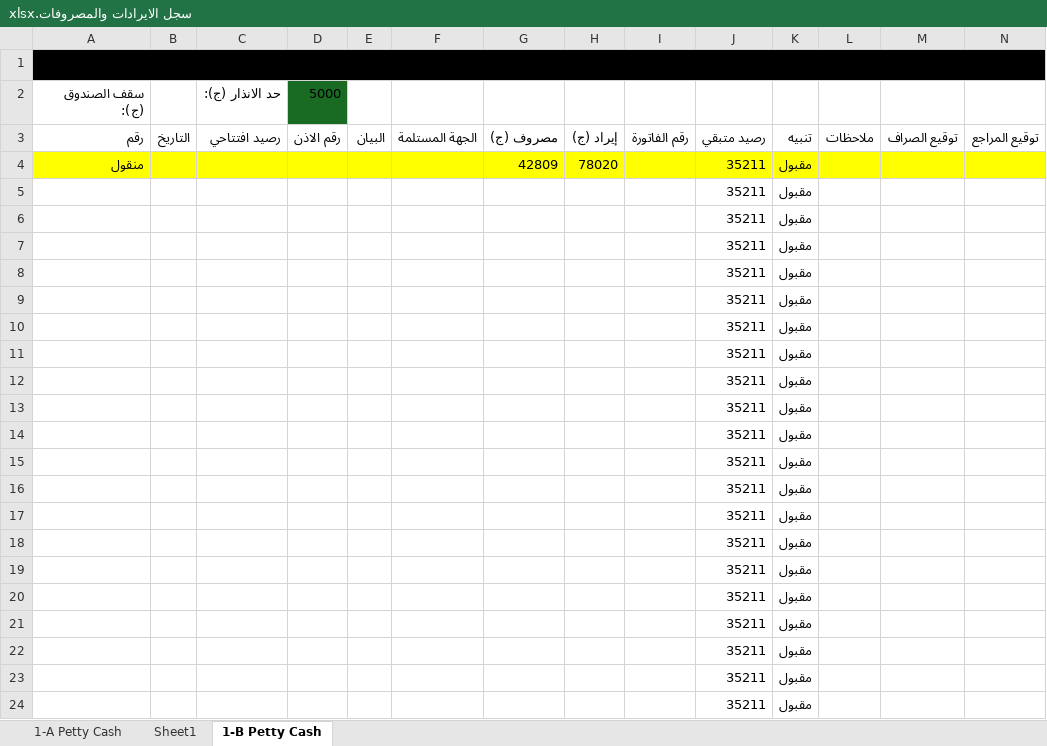
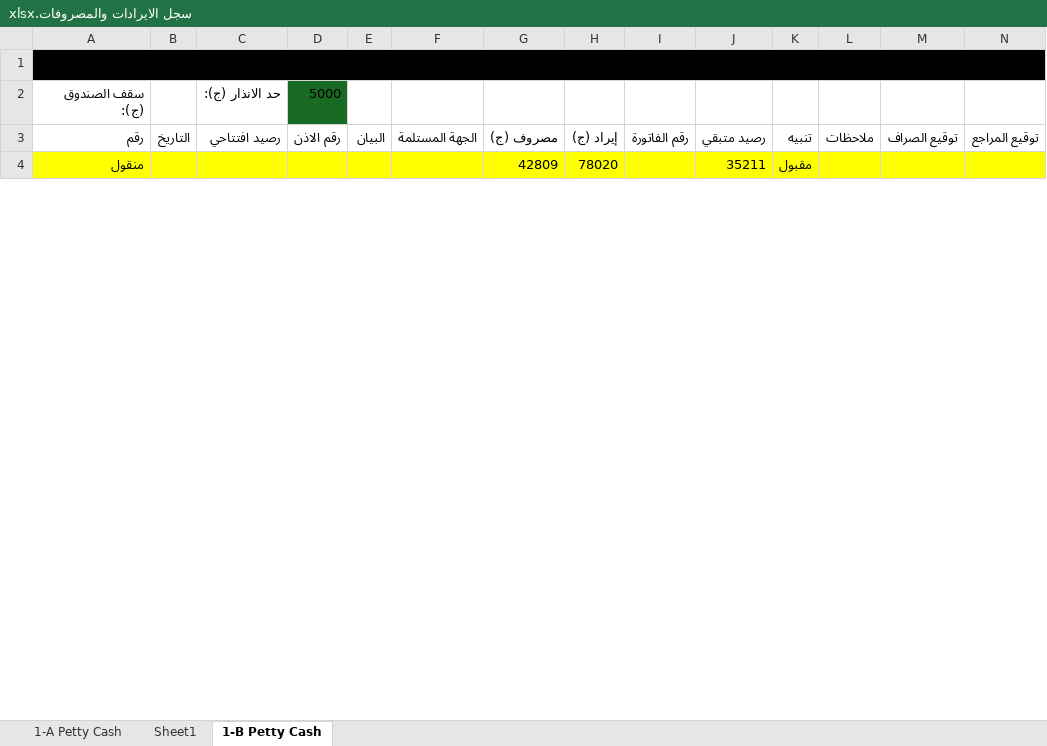
Before and after one commit to kamelelmangalify/Henu-hotel, an Excel workbook: سجل الايرادات والمصروفات.xlsx, sheet 1-B Petty Cash, drawn as a sheet; only a part is shown; values as stored, in another font and other column widths than the file's, no borders; removed rows and columns are numbered as before the commit, all else as after; the diff covers the shown part only; the diff names each change by its address in the sheet, - before the commit and + after, or states it on an @@ line.

```diff
--- a/سجل الايرادات والمصروفات.xlsx (sheet 1-B Petty Cash)
+++ b/سجل الايرادات والمصروفات.xlsx (sheet 1-B Petty Cash)
-row 5:  |  |  |  |  |  |  |  |  | 35211 | مقبول
-row 6:  |  |  |  |  |  |  |  |  | 35211 | مقبول
-row 7:  |  |  |  |  |  |  |  |  | 35211 | مقبول
-row 8:  |  |  |  |  |  |  |  |  | 35211 | مقبول
-row 9:  |  |  |  |  |  |  |  |  | 35211 | مقبول
-row 10:  |  |  |  |  |  |  |  |  | 35211 | مقبول
-row 11:  |  |  |  |  |  |  |  |  | 35211 | مقبول
-row 12:  |  |  |  |  |  |  |  |  | 35211 | مقبول
-row 13:  |  |  |  |  |  |  |  |  | 35211 | مقبول
-row 14:  |  |  |  |  |  |  |  |  | 35211 | مقبول
-row 15:  |  |  |  |  |  |  |  |  | 35211 | مقبول
-row 16:  |  |  |  |  |  |  |  |  | 35211 | مقبول
-row 17:  |  |  |  |  |  |  |  |  | 35211 | مقبول
-row 18:  |  |  |  |  |  |  |  |  | 35211 | مقبول
-row 19:  |  |  |  |  |  |  |  |  | 35211 | مقبول
-row 20:  |  |  |  |  |  |  |  |  | 35211 | مقبول
-row 21:  |  |  |  |  |  |  |  |  | 35211 | مقبول
-row 22:  |  |  |  |  |  |  |  |  | 35211 | مقبول
-row 23:  |  |  |  |  |  |  |  |  | 35211 | مقبول
-row 24:  |  |  |  |  |  |  |  |  | 35211 | مقبول
```
Also changed, not shown: 30 added rows, 10 removed rows and 1 edited cell elsewhere in this sheet, sheet Sheet1, 18 other files.
